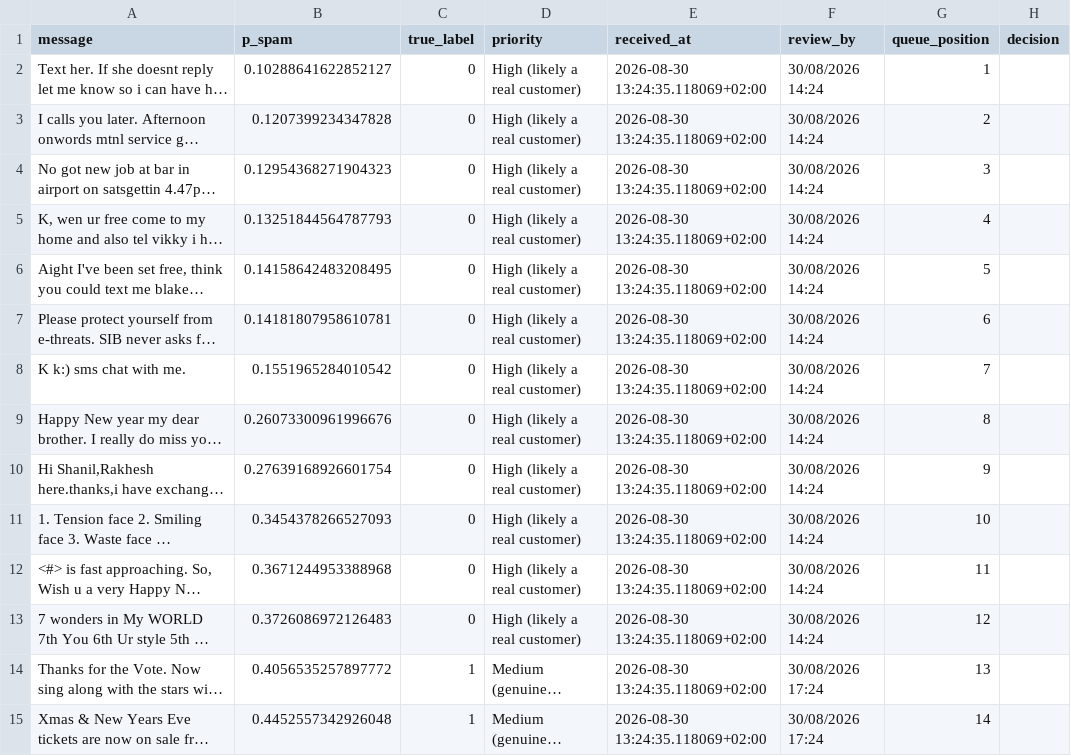
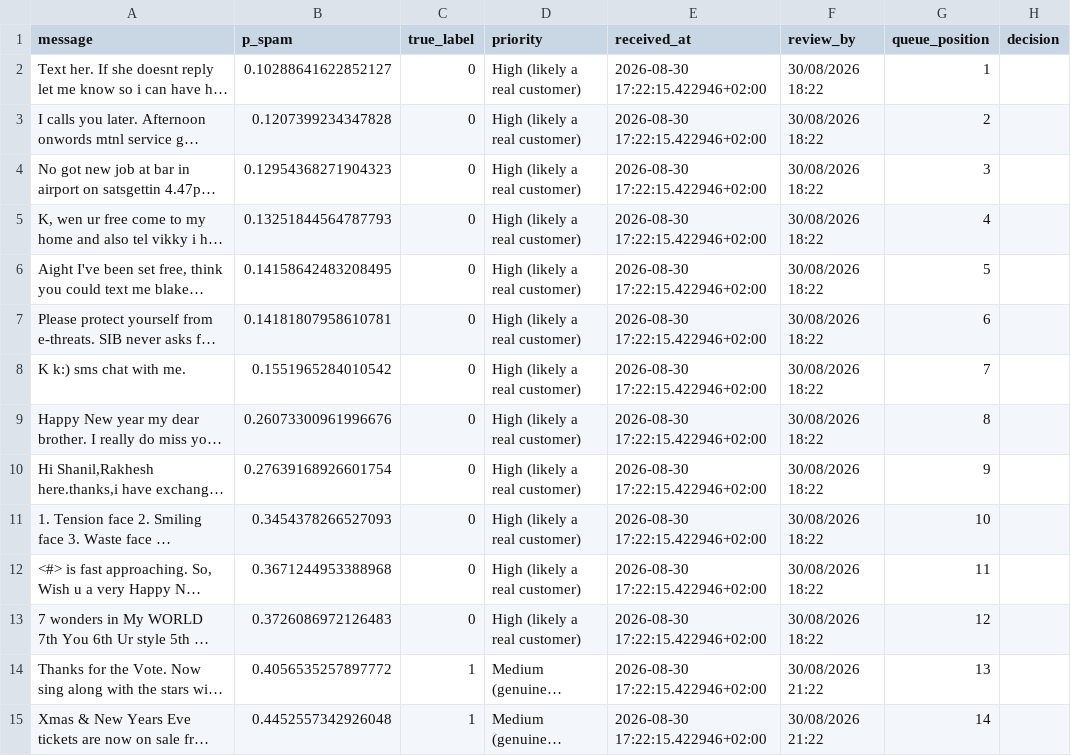
Before and after one commit to anristepanian/spam-filter-app, a CSV file: data/review_folder.csv, drawn as a sheet; only a part is shown; long unchanged cells end in …; the diff covers the shown part only; the diff names each change by its address in the sheet, - before the commit and + after, or states it on an @@ line.

```diff
--- a/data/review_folder.csv
+++ b/data/review_folder.csv
-E2:E15 (received_at): 2026-08-30 13:24:35.118069+02:00
+E2:E15 (received_at): 2026-08-30 17:22:15.422946+02:00
-F2:F13 (review_by): 30/08/2026 14:24
+F2:F13 (review_by): 30/08/2026 18:22
-F14:F15 (review_by): 30/08/2026 17:24
+F14:F15 (review_by): 30/08/2026 21:22
```
Also changed, not shown: 36 edited cells elsewhere in this file, 8 other files.
